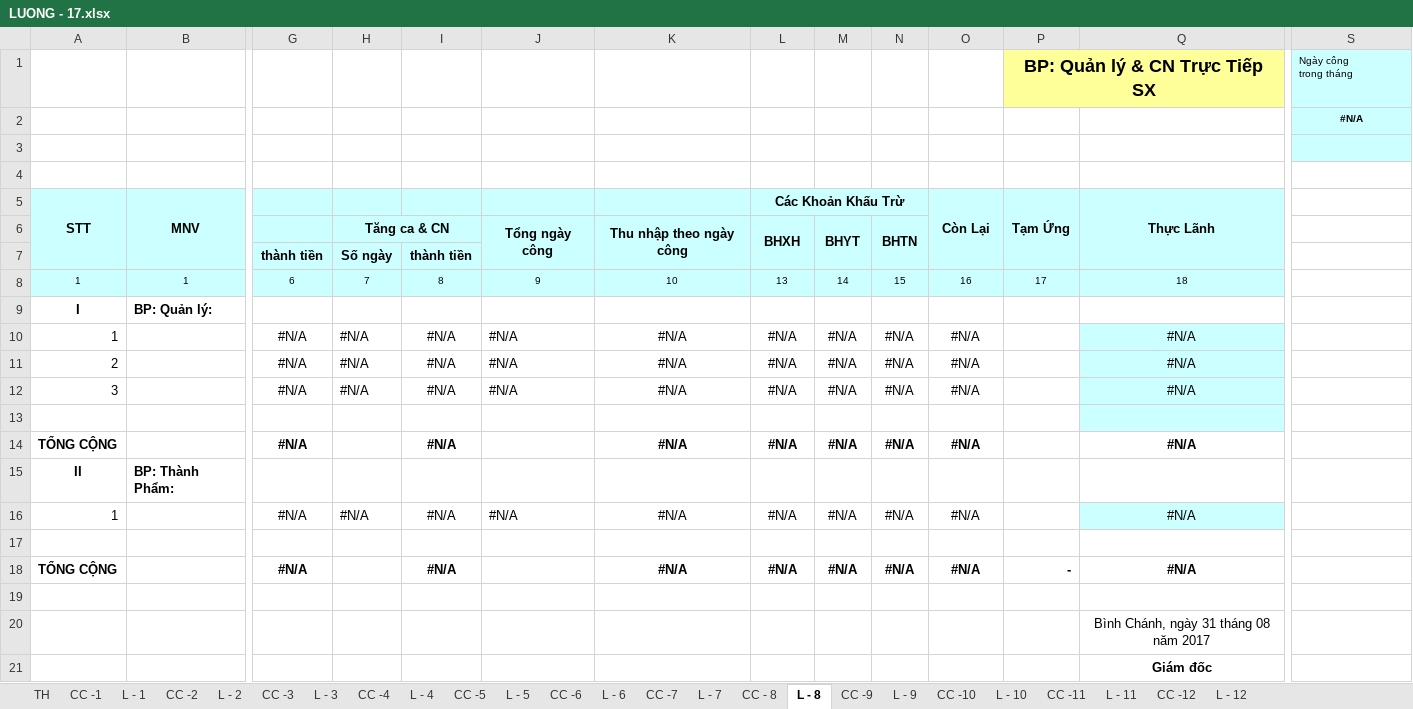
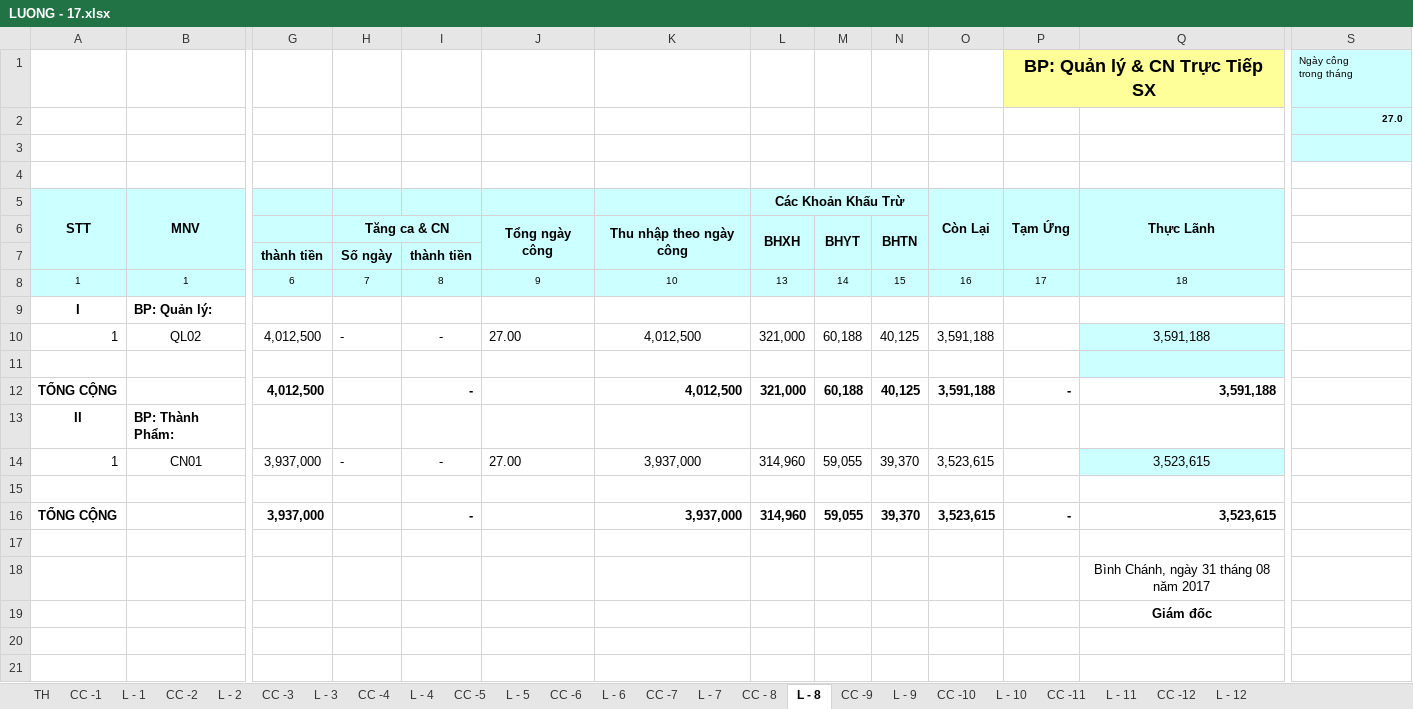
Before and after one commit to vuphuong11/3702076037, an Excel workbook: 2017/LUONG - 17.xlsx, sheet L - 8, drawn as a sheet; only a part is shown, gaps mark what is left out; values as stored, in another font and other column widths than the file's, no borders; removed rows and columns are numbered as before the commit, all else as after; rows hold the shown columns only; the diff names each change by its address in the sheet, - before the commit and + after, or states it on an @@ line.

```diff
--- a/2017/LUONG - 17.xlsx (sheet L - 8)
+++ b/2017/LUONG - 17.xlsx (sheet L - 8)
-S2: #N/A
+S2: 27.0
-S2 alignment: center
+S2 alignment: right
-row 10: 1 |  | #N/A | #N/A | #N/A | #N/A | #N/A | #N/A | #N/A | #N/A | #N/A |  | #N/A
-row 11: 2 |  | #N/A | #N/A | #N/A | #N/A | #N/A | #N/A | #N/A | #N/A | #N/A |  | #N/A
-row 12: 3 |  | #N/A | #N/A | #N/A | #N/A | #N/A | #N/A | #N/A | #N/A | #N/A |  | #N/A
+row 10: 1 | QL02 | 4,012,500 | - | - | 27.00 | 4,012,500 | 321,000 | 60,188 | 40,125 | 3,591,188 |  | 3,591,188
-row 14: TỔNG CỘNG |  | #N/A |  | #N/A |  | #N/A | #N/A | #N/A | #N/A | #N/A |  | #N/A
+row 12: TỔNG CỘNG |  | 4,012,500 |  | - |  | 4,012,500 | 321,000 | 60,188 | 40,125 | 3,591,188 | - | 3,591,188
-row 16: 1 |  | #N/A | #N/A | #N/A | #N/A | #N/A | #N/A | #N/A | #N/A | #N/A |  | #N/A
+row 14: 1 | CN01 | 3,937,000 | - | - | 27.00 | 3,937,000 | 314,960 | 59,055 | 39,370 | 3,523,615 |  | 3,523,615
-row 18: TỔNG CỘNG |  | #N/A |  | #N/A |  | #N/A | #N/A | #N/A | #N/A | #N/A | - | #N/A
+row 16: TỔNG CỘNG |  | 3,937,000 |  | - |  | 3,937,000 | 314,960 | 59,055 | 39,370 | 3,523,615 | - | 3,523,615
```
Also changed, not shown: sheet L - 7, sheet L - 12, sheet L - 9, sheet L - 10, sheet L - 11, sheet CC - 8, 6 more sheets, formulas that keep their value, 2017/BANGKE - 17.xlsx, 5 other files.
